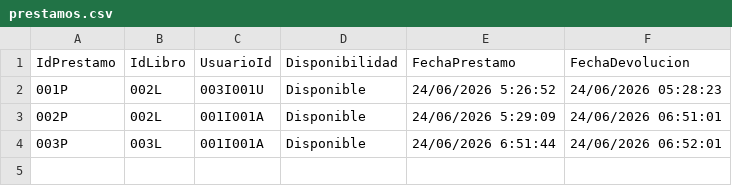
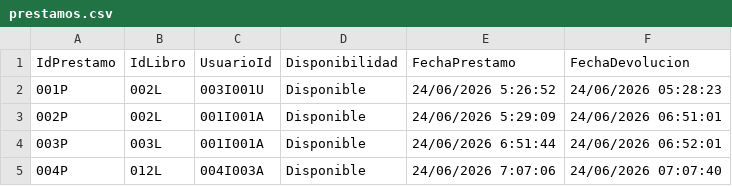
Before and after one commit to mbmar22/Gestion-Biblioteca-CNU0125, a CSV file: proyecto_final/archivos/prestamos.csv, drawn as a sheet; the diff names each change by its address in the sheet, - before the commit and + after, or states it on an @@ line.

```diff
--- a/proyecto_final/archivos/prestamos.csv
+++ b/proyecto_final/archivos/prestamos.csv
+row 5: 004P | 012L | 004I003A | Disponible | 24/06/2026 7:07:06 | 24/06/2026 07:07:40
```
Also changed, not shown: proyecto_final/archivos/usuarios.csv, 1 other file.
